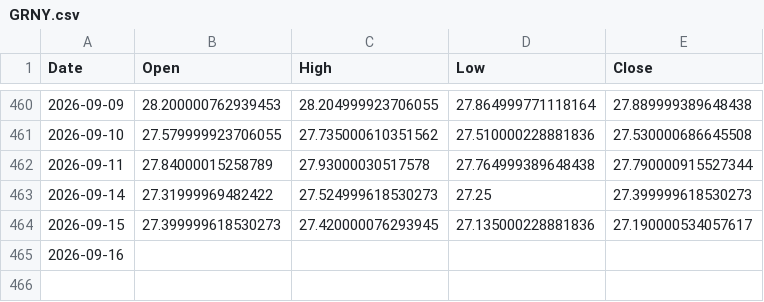
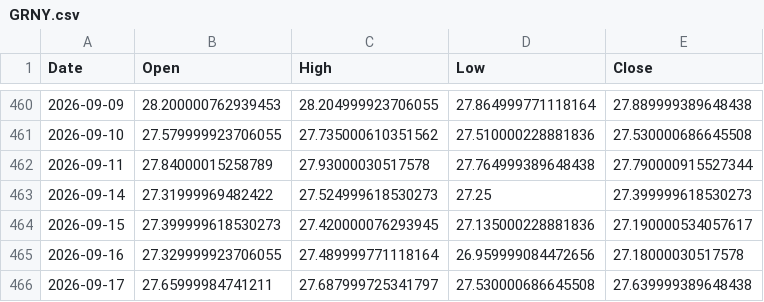
Before and after one commit to ymunwes/strategy-dashboard, a CSV file: public/benchmarks/GRNY.csv, drawn as a sheet; only a part is shown, gaps mark what is left out.

```diff
--- a/public/benchmarks/GRNY.csv
+++ b/public/benchmarks/GRNY.csv
@@ -464,2 +464,3 @@ Date,Open,High,Low,Close
 2026-09-15,27.399999618530273,27.420000076293945,27.135000228881836,27.190000534057617
-2026-09-16,,,,
+2026-09-16,27.329999923706055,27.489999771118164,26.959999084472656,27.18000030517578
+2026-09-17,27.65999984741211,27.687999725341797,27.530000686645508,27.639999389648438
```
Also changed, not shown: public/benchmarks/QQQ.csv, public/benchmarks/SPXL.csv, 2 other files.
